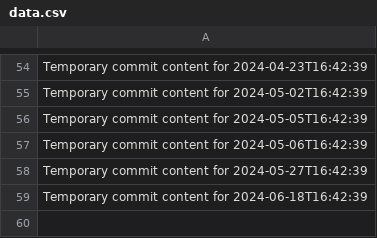
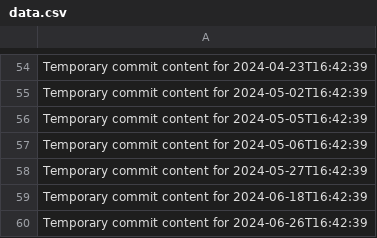
Before and after one commit to git86/cloud-365-i, a CSV file: data.csv, drawn as a sheet; only a part is shown, gaps mark what is left out; the diff names each change by its address in the sheet, - before the commit and + after, or states it on an @@ line.

```diff
--- a/data.csv
+++ b/data.csv
+row 60: Temporary commit content for 2024-06-26T16:42:39
```
